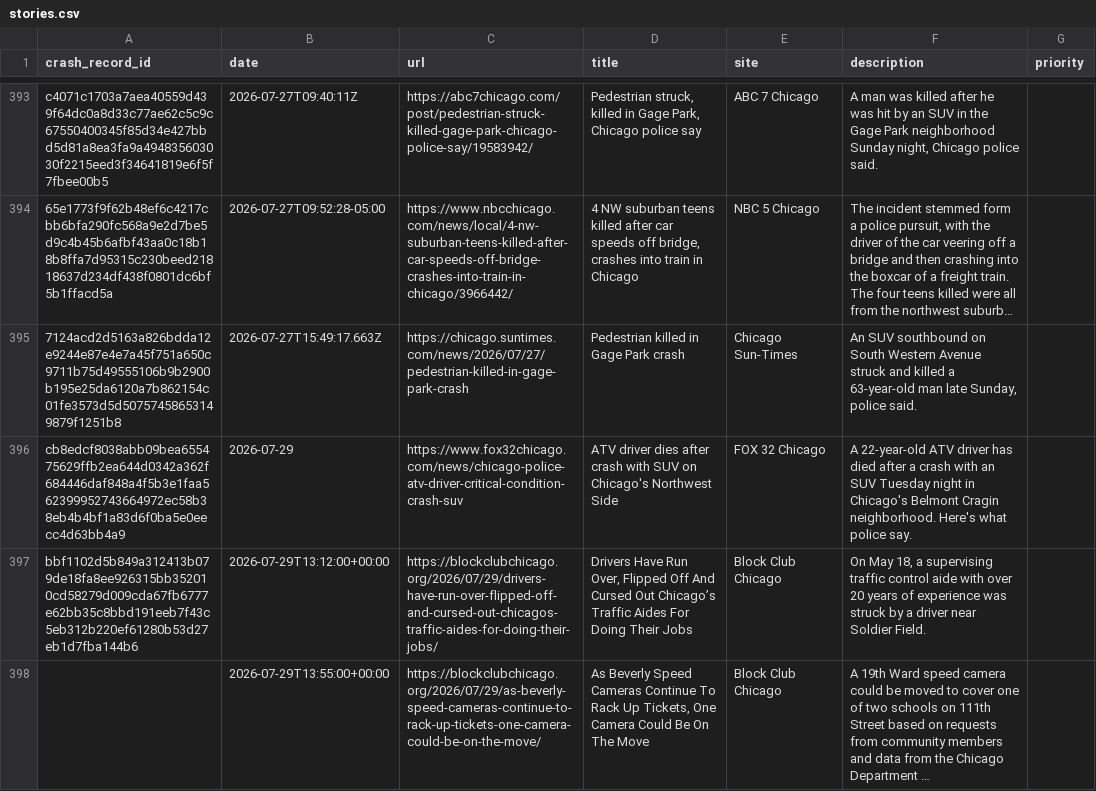
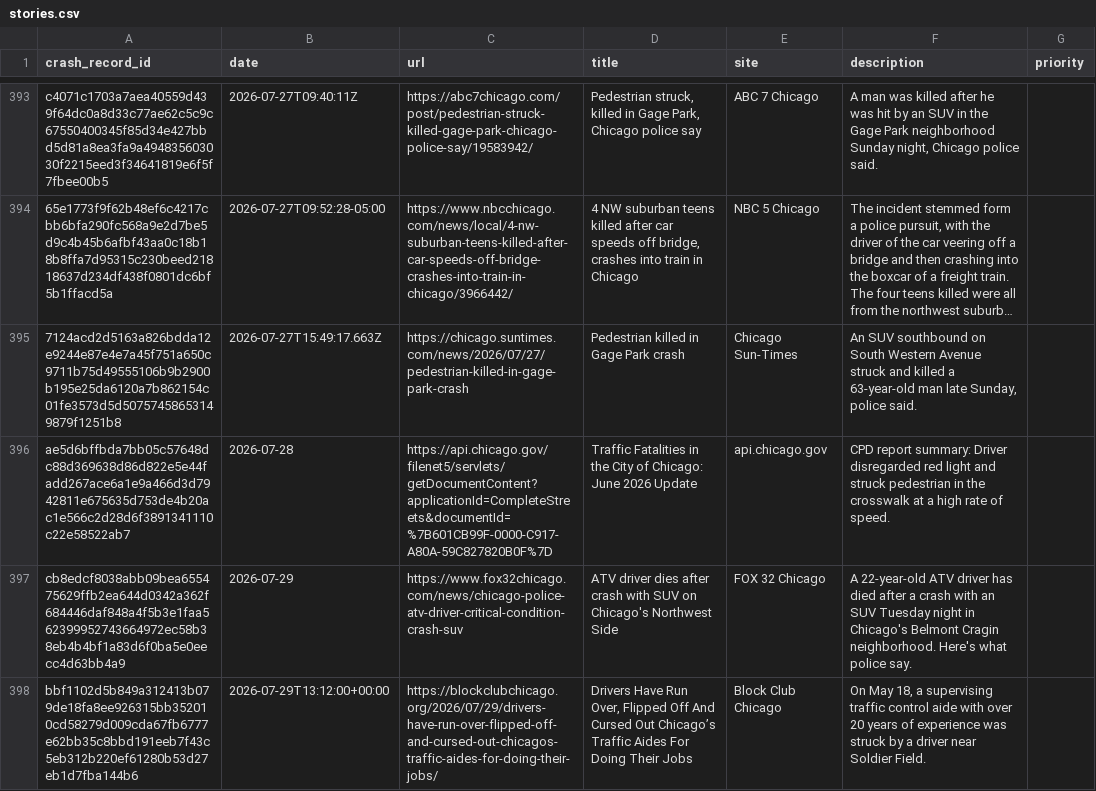
Before and after one commit to crashstop/crash-stories, a CSV file: stories.csv, drawn as a sheet; only a part is shown, gaps mark what is left out; the shorter side is filled out with more unchanged rows; long unchanged cells end in …; the diff names each change by its address in the sheet, - before the commit and + after, or states it on an @@ line.

Commit message:
2026-06 pdf report

```diff
--- a/stories.csv
+++ b/stories.csv
+row 396: ae5d6bffbda7bb05c57648dc88d369638d86d822e5e44fadd267ace6a1e9a466d3d7942811e675635d753de4b20ac1e566c2d28d6f3891341110c22e58522ab7 | 2026-07-28 | https://api.chicago.gov/filenet5/servlets/getDocumentContent?applicationId=CompleteStreets&documentId=%7B601CB99F-0000-C917-A80A-59C827820B0F%7D | Traffic Fatalities in the City of Chicago: June 2026 Update | api.chicago.gov | CPD report summary: Driver disregarded red light and struck pedestrian in the crosswalk at a high rate of speed.
```
Also changed, not shown: 1 other file.
